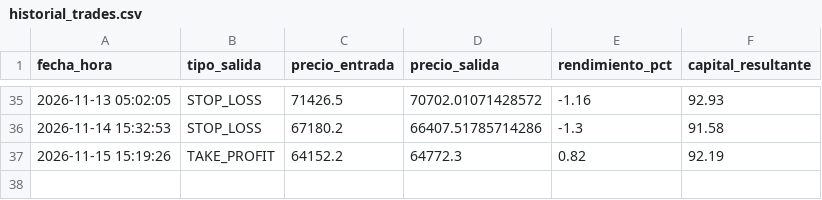
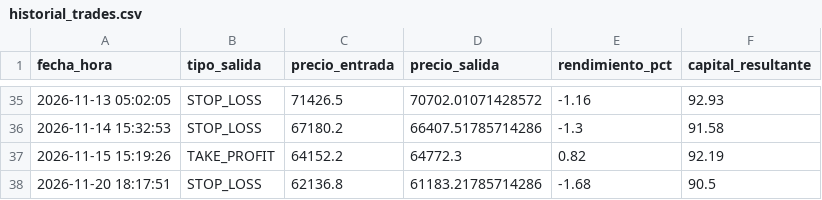
Before and after one commit to juampy1996/trading-bot-btc, a CSV file: historial_trades.csv, drawn as a sheet; only a part is shown, gaps mark what is left out.

Commit message:
Auto-update estado e historial bot

```diff
--- a/historial_trades.csv
+++ b/historial_trades.csv
@@ -37 +37,2 @@ fecha_hora,tipo_salida,precio_entrada,precio_salida,rendimiento_pct,capital_resu
 2026-11-15 15:19:26,TAKE_PROFIT,64152.2,64772.3,0.82,92.19
+2026-11-20 18:17:51,STOP_LOSS,62136.8,61183.21785714286,-1.68,90.5
```
Also changed, not shown: 1 other file.
